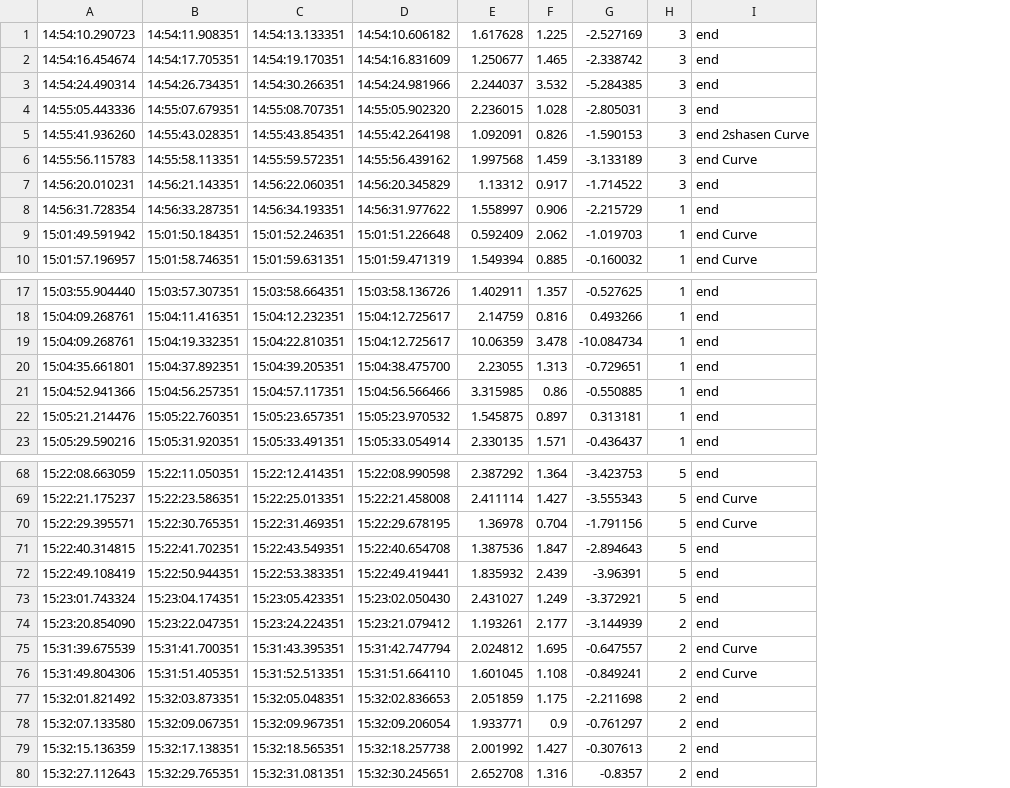
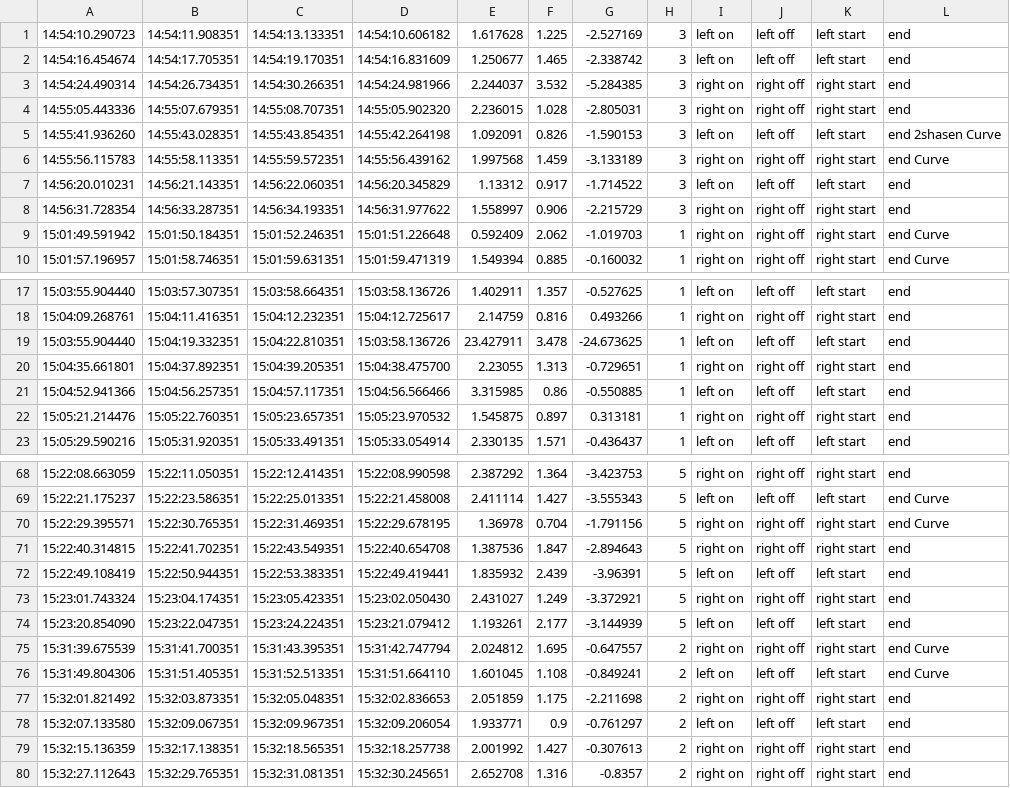
Before and after one commit to twajp/GraduationThesis, a CSV file: data/post-processed/20231116-2 高畑/Result_Time_Simple_高畑.csv, drawn as a sheet; only a part is shown, gaps mark what is left out; the diff names each change by its address in the sheet, - before the commit and + after, or states it on an @@ line.

```diff
--- a/data/post-processed/20231116-2 高畑/Result_Time_Simple_高畑.csv
+++ b/data/post-processed/20231116-2 高畑/Result_Time_Simple_高畑.csv
+column I, rows 1-10: left on | left on | right on | right on | left on | right on | left on | right on | right on | right on; rows 17-23: left on | right on | left on | right on | left on | right on | left on; rows 68-80: right on | left on | right on | right on | left on | right on | left on | right on | left on | right on | left on | right on | right on
+column J, rows 1-10: left off | left off | right off | right off | left off | right off | left off | right off | right off | right off; rows 17-23: left off | right off | left off | right off | left off | right off | left off; rows 68-80: right off | left off | right off | right off | left off | right off | left off | right off | left off | right off | left off | right off | right off
+column K, rows 1-10: left start | left start | right start | right start | left start | right start | left start | right start | right start | right start; rows 17-23: left start | right start | left start | right start | left start | right start | left start; rows 68-80: right start | left start | right start | right start | left start | right start | left start | right start | left start | right start | left start | right start | right start
-H8: 1
+H8: 3
-A19: 15:04:09.268761
+A19: 15:03:55.904440
-D19: 15:04:12.725617
+D19: 15:03:58.136726
-E19: 10.06359
+E19: 23.427911
-G19: -10.084734
+G19: -24.673625
-H74: 2
+H74: 5
```
Also changed, not shown: data/post-processed/20231117 矢野さん/Result_Time_Simple_矢野さん.csv, data/post-processed/20231120 たつき/Result_Time_Simple_たつき.csv, 19 other files.
